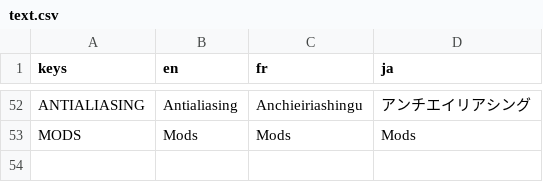
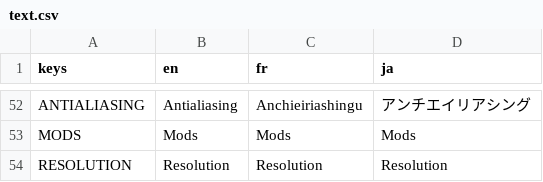
Before and after one commit to ValksGodotTools/Template, a CSV file: Localisation/text.csv, drawn as a sheet; only a part is shown, gaps mark what is left out; the diff names each change by its address in the sheet, - before the commit and + after, or states it on an @@ line.

Commit message:
Add resolution keyword to locale

```diff
--- a/Localisation/text.csv
+++ b/Localisation/text.csv
+row 54: RESOLUTION | Resolution | Resolution | Resolution
```
Also changed, not shown: 3 other files.
